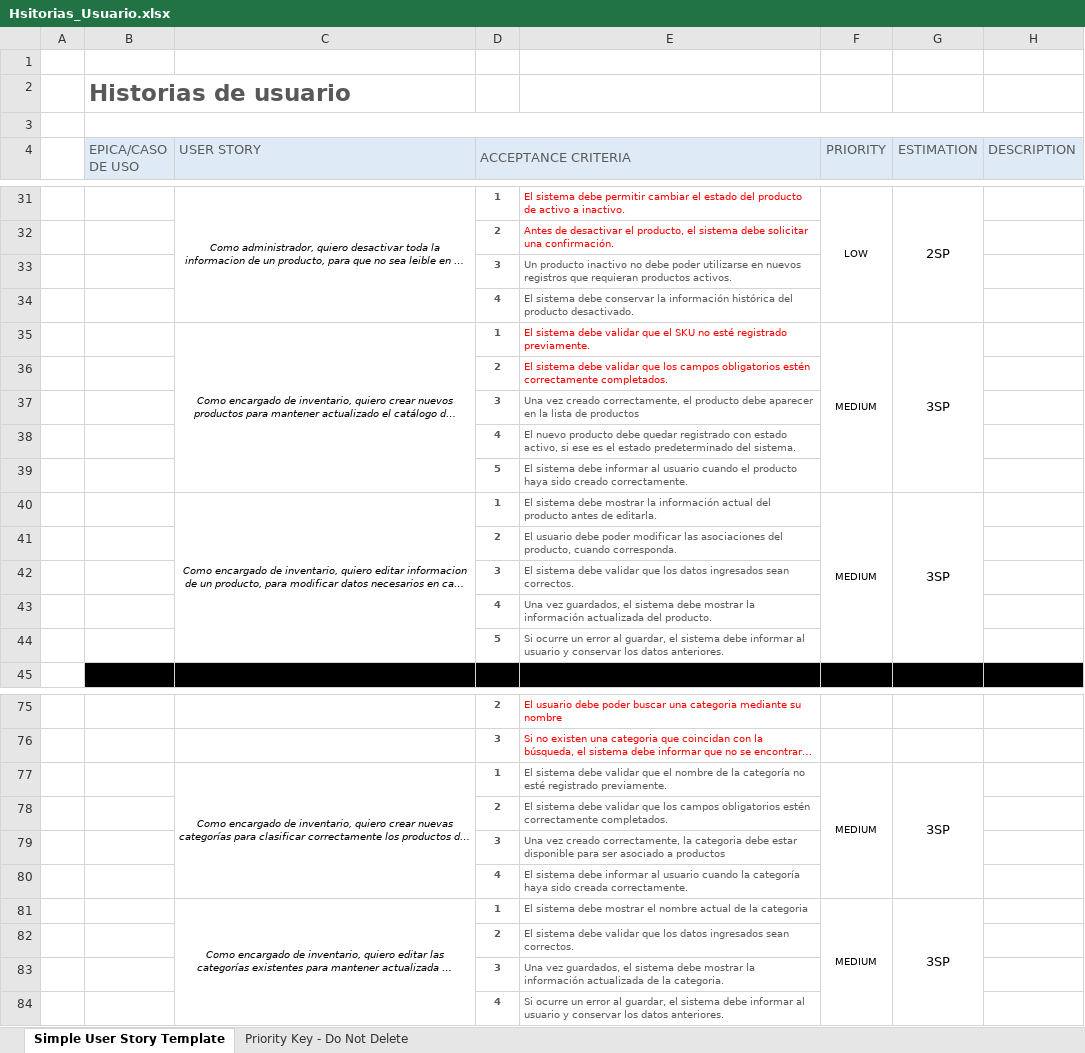
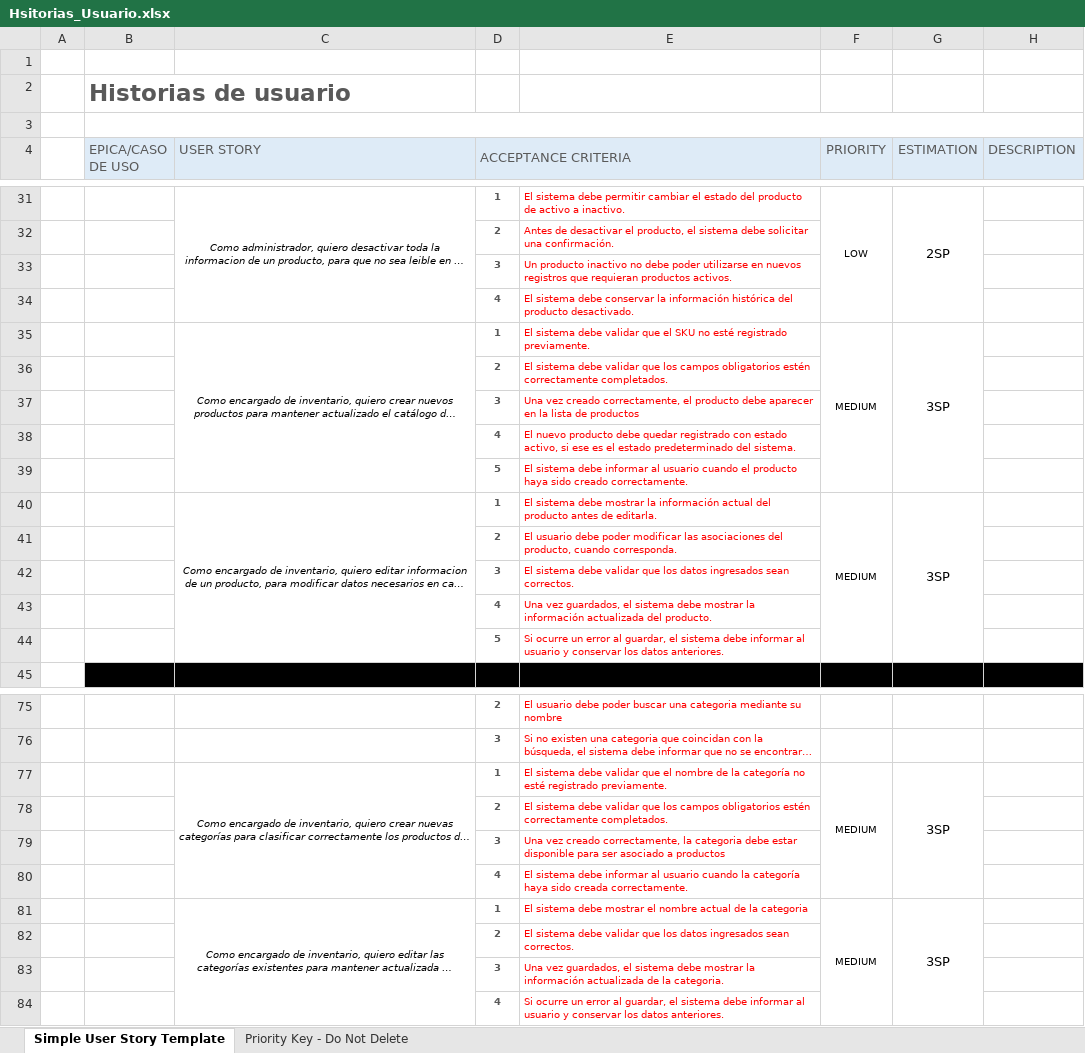
Before and after one commit to BlasDavid24/Soft_Inventario, an Excel workbook: Documentacion/Hsitorias_Usuario.xlsx, sheet Simple User Story Template, drawn as a sheet; only a part is shown, gaps mark what is left out; long unchanged cells end in …; values as stored, in another font and other column widths than the file's, no borders; conditional formats not drawn; the diff names each change by its address in the sheet, - before the commit and + after, or states it on an @@ line.

```diff
--- a/Documentacion/Hsitorias_Usuario.xlsx (sheet Simple User Story Template)
+++ b/Documentacion/Hsitorias_Usuario.xlsx (sheet Simple User Story Template)
-E33:E34 text colour: #595959
+E33:E34 text colour: #FF0000
-E37:E44 text colour: #595959
+E37:E44 text colour: #FF0000
-E77:E84 text colour: #595959
+E77:E84 text colour: #FF0000
```
Also changed, not shown: 18 other files.
